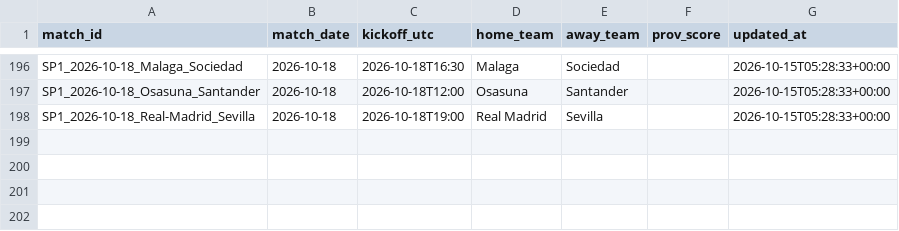
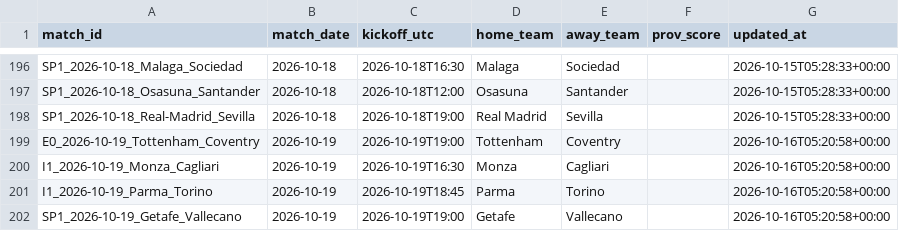
Before and after one commit to kewo1023/marcador-futbol, a CSV file: ledger/fixtures.csv, drawn as a sheet; only a part is shown, gaps mark what is left out.

```diff
--- a/ledger/fixtures.csv
+++ b/ledger/fixtures.csv
@@ -198 +198,5 @@ SP1_2026-10-18_Osasuna_Santander,2026-10-18,2026-10-18T12:00,Osasuna,Santander,,
 SP1_2026-10-18_Real-Madrid_Sevilla,2026-10-18,2026-10-18T19:00,Real Madrid,Sevilla,,2026-10-15T05:28:33+00:00
+E0_2026-10-19_Tottenham_Coventry,2026-10-19,2026-10-19T19:00,Tottenham,Coventry,,2026-10-16T05:20:58+00:00
+I1_2026-10-19_Monza_Cagliari,2026-10-19,2026-10-19T16:30,Monza,Cagliari,,2026-10-16T05:20:58+00:00
+I1_2026-10-19_Parma_Torino,2026-10-19,2026-10-19T18:45,Parma,Torino,,2026-10-16T05:20:58+00:00
+SP1_2026-10-19_Getafe_Vallecano,2026-10-19,2026-10-19T19:00,Getafe,Vallecano,,2026-10-16T05:20:58+00:00
```
Also changed, not shown: ledger/source_health.csv, 1 other file.
